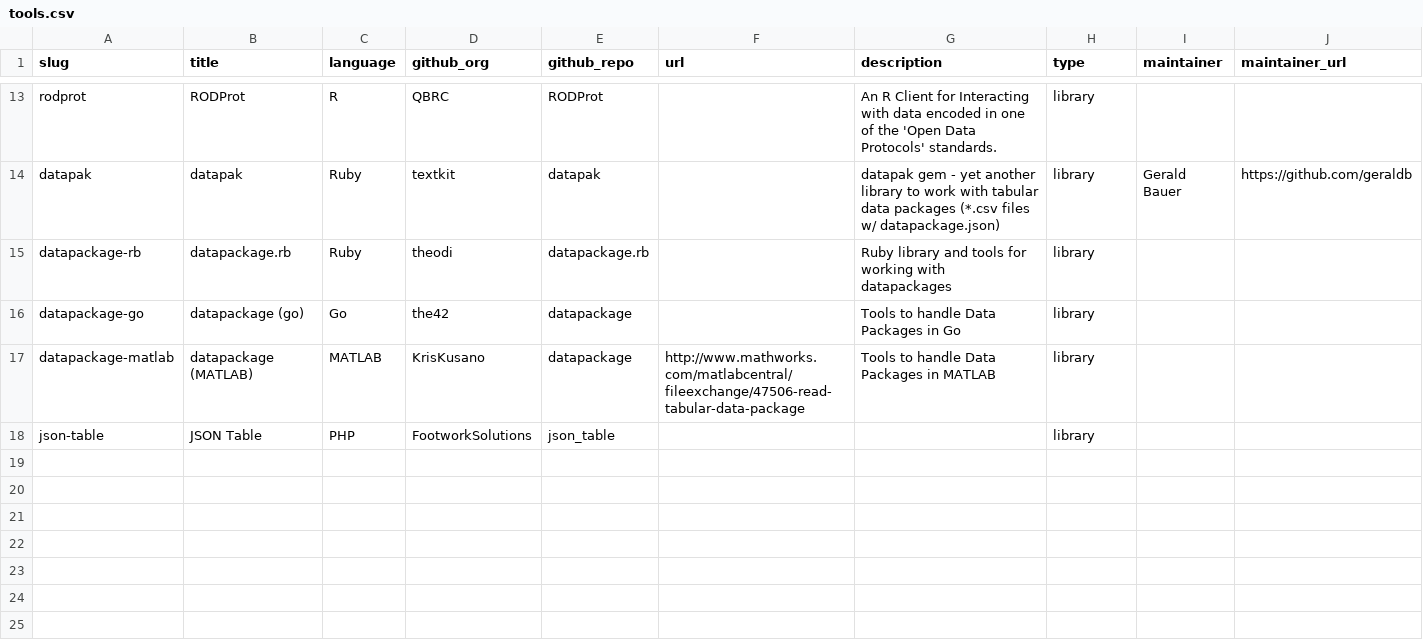
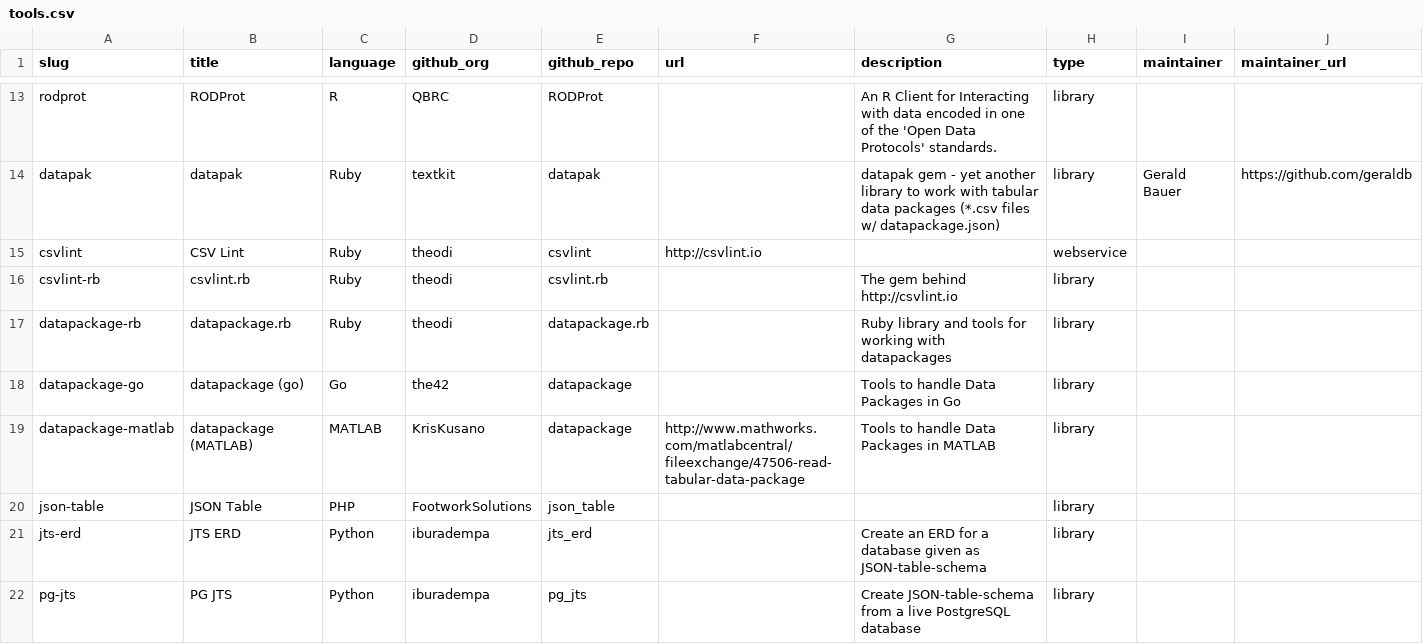
Before and after one commit to frictionlessdata/website-old, a CSV file: _data/tools.csv, drawn as a sheet; only a part is shown, gaps mark what is left out; the diff names each change by its address in the sheet, - before the commit and + after, or states it on an @@ line.

Commit message:
Add new tools
Fixes #20
Fixes #21

```diff
--- a/_data/tools.csv
+++ b/_data/tools.csv
+row 15: csvlint | CSV Lint | Ruby | theodi | csvlint | http://csvlint.io |  | webservice
+row 16: csvlint-rb | csvlint.rb | Ruby | theodi | csvlint.rb |  | The gem behind http://csvlint.io | library
+row 21: jts-erd | JTS ERD | Python | iburadempa | jts_erd |  | Create an ERD for a database given as JSON-table-schema | library
+row 22: pg-jts | PG JTS | Python | iburadempa | pg_jts |  | Create JSON-table-schema from a live PostgreSQL database | library
```
